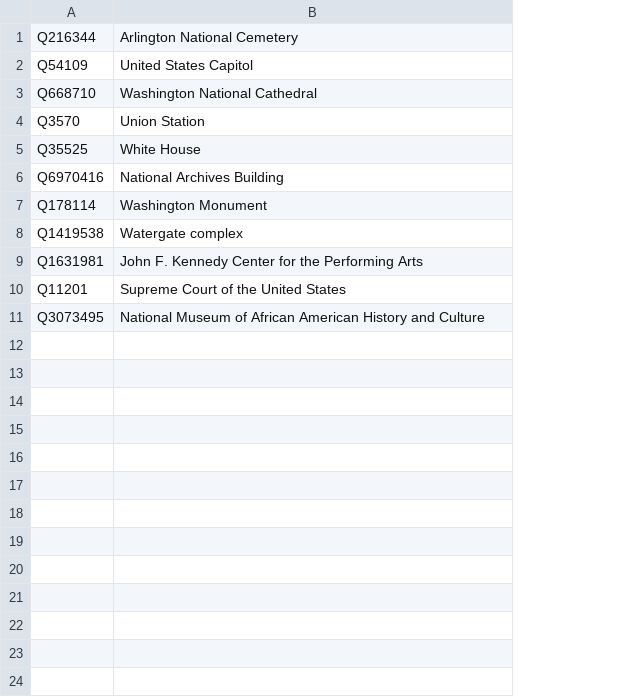
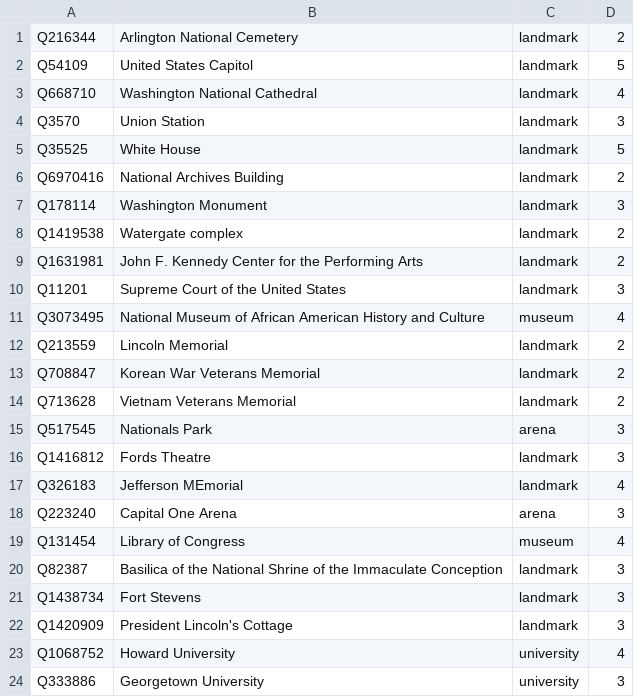
Before and after one commit to lukasmartinelli-alt/tourist-attraction-map, a CSV file: sources/washington_dc/attractions.csv, drawn as a sheet; the diff names each change by its address in the sheet, - before the commit and + after, or states it on an @@ line.

Commit message:
Reorganize attractions

```diff
--- a/sources/washington_dc/attractions.csv
+++ b/sources/washington_dc/attractions.csv
+column C, rows 1-11: landmark | landmark | landmark | landmark | landmark | landmark | landmark | landmark | landmark | landmark | museum
+column D, rows 1-11: 2 | 5 | 4 | 3 | 5 | 2 | 3 | 2 | 2 | 3 | 4
+row 12: Q213559 | Lincoln Memorial | landmark | 2
+row 13: Q708847 | Korean War Veterans Memorial | landmark | 2
+row 14: Q713628 | Vietnam Veterans Memorial | landmark | 2
+row 15: Q517545 | Nationals Park | arena | 3
+row 16: Q1416812 | Fords Theatre | landmark | 3
+row 17: Q326183 | Jefferson MEmorial | landmark | 4
+row 18: Q223240 | Capital One Arena | arena | 3
+row 19: Q131454 | Library of Congress | museum | 4
+row 20: Q82387 | Basilica of the National Shrine of the Immaculate Conception | landmark | 3
+row 21: Q1438734 | Fort Stevens | landmark | 3
+row 22: Q1420909 | President Lincoln's Cottage | landmark | 3
+row 23: Q1068752 | Howard University | university | 4
+row 24: Q333886 | Georgetown University | university | 3
```
Also changed, not shown: 6 other files.
